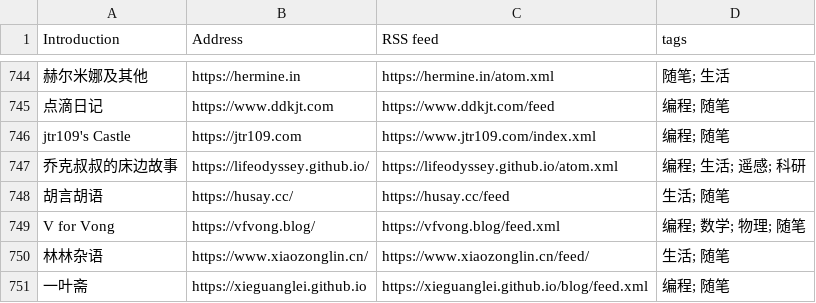
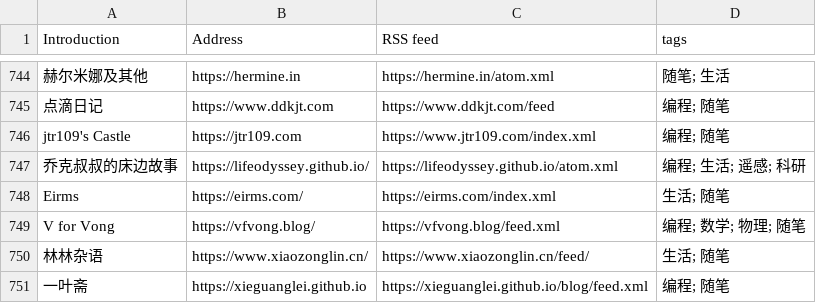
Before and after one commit to timqian/chinese-independent-blogs, a CSV file: blogs-original.csv, drawn as a sheet; only a part is shown, gaps mark what is left out; removed rows and columns are numbered as before the commit, all else as after; the diff names each change by its address in the sheet, - before the commit and + after, or states it on an @@ line.

Commit message:
Eirms, https://eirms.com/, https://eirms.com/index.xml, 生活; 随笔

```diff
--- a/blogs-original.csv
+++ b/blogs-original.csv
-row 748: 胡言胡语 | https://husay.cc/ | https://husay.cc/feed | 生活; 随笔
+row 748: Eirms | https://eirms.com/ | https://eirms.com/index.xml | 生活; 随笔
```
